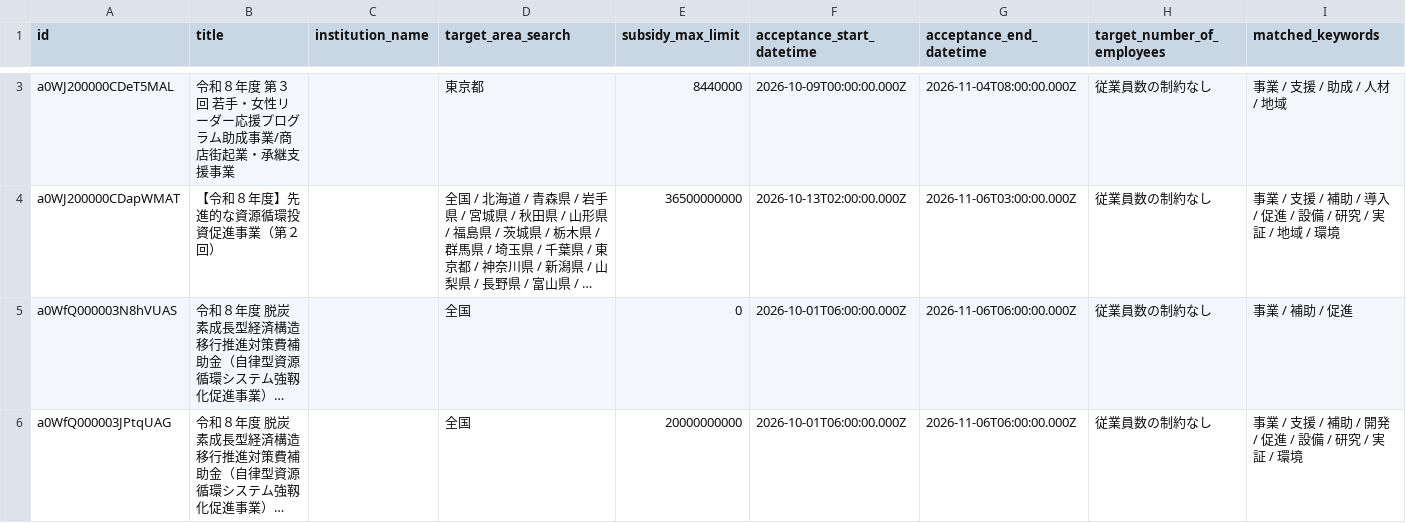
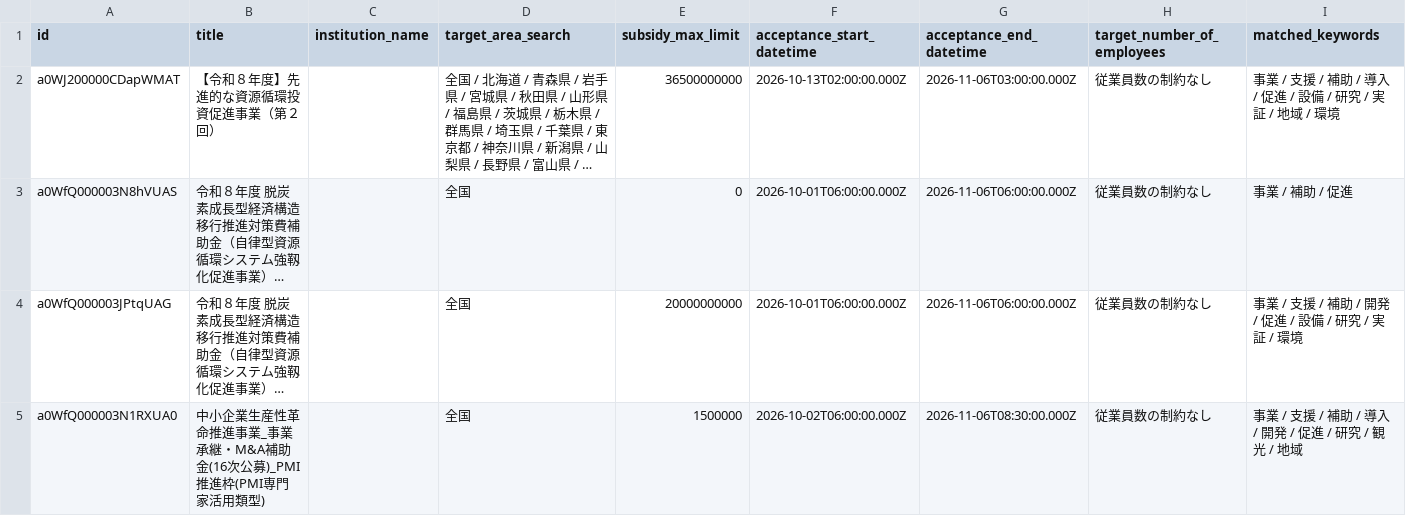
Before and after one commit to softrenzu/RooomMCPninka, a CSV file: data/latest.csv, drawn as a sheet; only a part is shown, gaps mark what is left out; the shorter side is filled out with more unchanged rows; long unchanged cells end in …; removed rows and columns are numbered as before the commit, all else as after; the diff covers the shown part only; the diff names each change by its address in the sheet, - before the commit and + after, or states it on an @@ line.

```diff
--- a/data/latest.csv
+++ b/data/latest.csv
-row 3: a0WJ200000CDeT5MAL | 令和８年度 第３回 若手・女性リーダー応援プログラム助成事業/商店街起業・承継支援事業 |  | 東京都 | 8440000 | 2026-10-09T00:00:00.000Z | 2026-11-04T08:00:00.000Z | 従業員数の制約なし | 事業 / 支援 / 助成 / 人材 / 地域
```
Also changed, not shown: 2 added rows, 2 removed rows and 3 edited cells elsewhere in this file, 4 other files.
